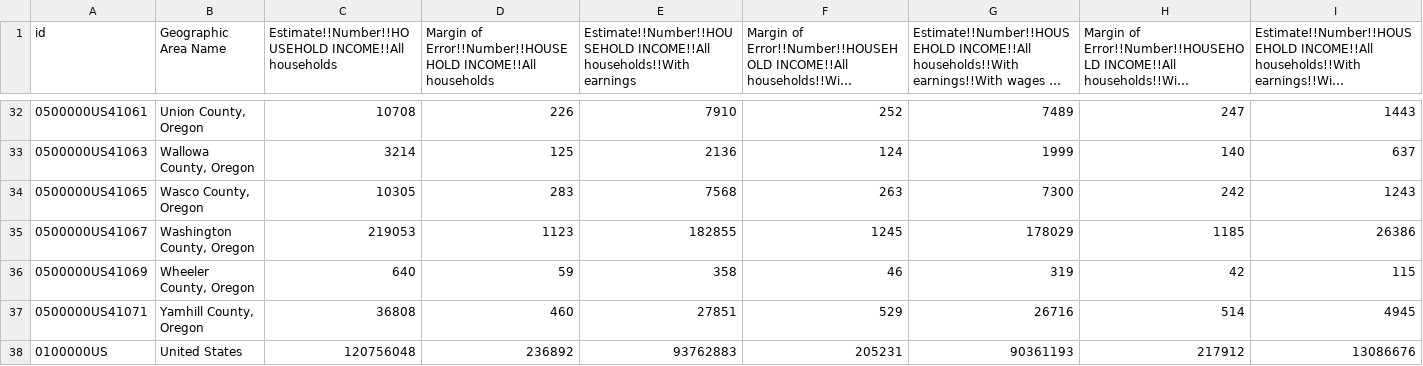
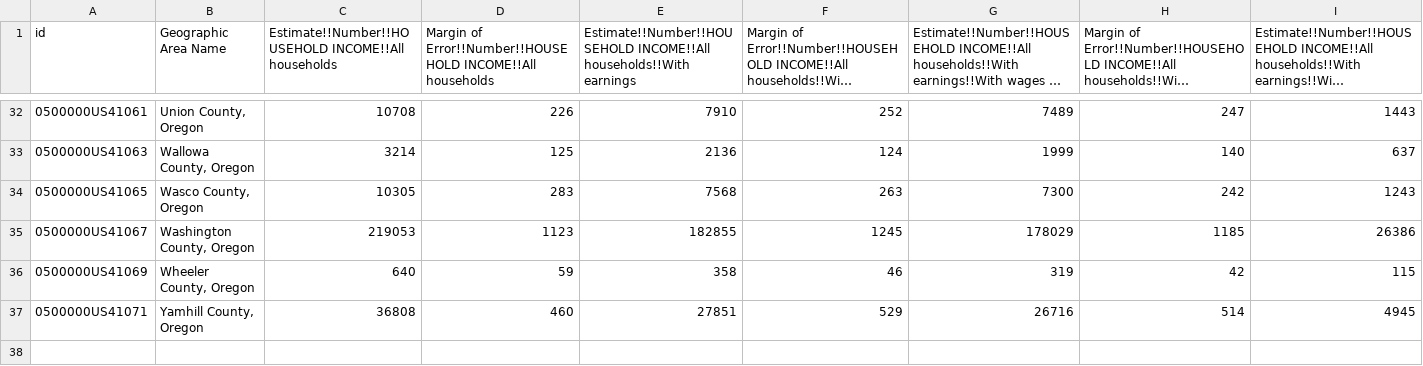
Before and after one commit to cob224/stemsi, a CSV file: orhhi.csv, drawn as a sheet; only a part is shown, gaps mark what is left out; long unchanged cells end in …; rows hold the shown columns only; the diff names each change by its address in the sheet, - before the commit and + after, or states it on an @@ line.

Commit message:
Update orhhi.csv

```diff
--- a/orhhi.csv
+++ b/orhhi.csv
-row 38: 0100000US | United States | 120756048 | 236892 | 93762883 | 205231 | 90361193 | 217912 | 13086676
```
